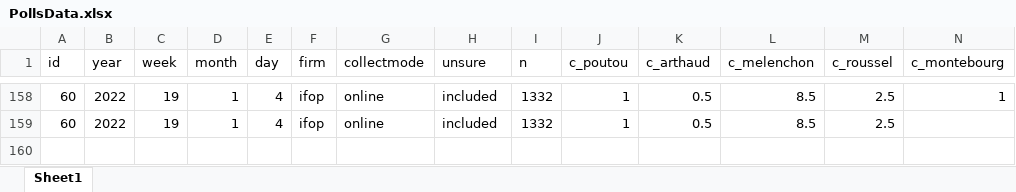
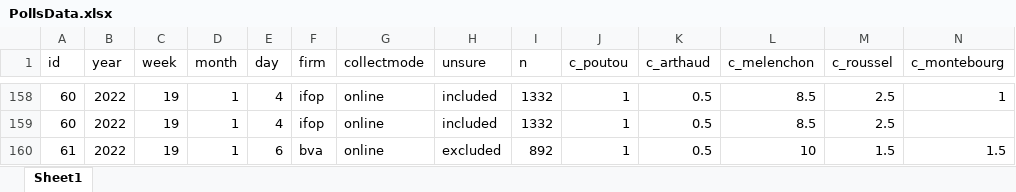
Before and after one commit to flavienganter/polls-2022-election, an Excel workbook: PollsData.xlsx, sheet Sheet1, drawn as a sheet; only a part is shown, gaps mark what is left out; values as stored, in another font and other column widths than the file's, no borders; rows hold the shown columns only; the diff names each change by its address in the sheet, - before the commit and + after, or states it on an @@ line.

Commit message:
update w/ bva poll (1/7)

```diff
--- a/PollsData.xlsx (sheet Sheet1)
+++ b/PollsData.xlsx (sheet Sheet1)
+row 160: 61 | 2022 | 19 | 1 | 6 | bva | online | excluded | 892 | 1 | 0.5 | 10 | 1.5 | 1.5
```
Also changed, not shown: 3 other files.
